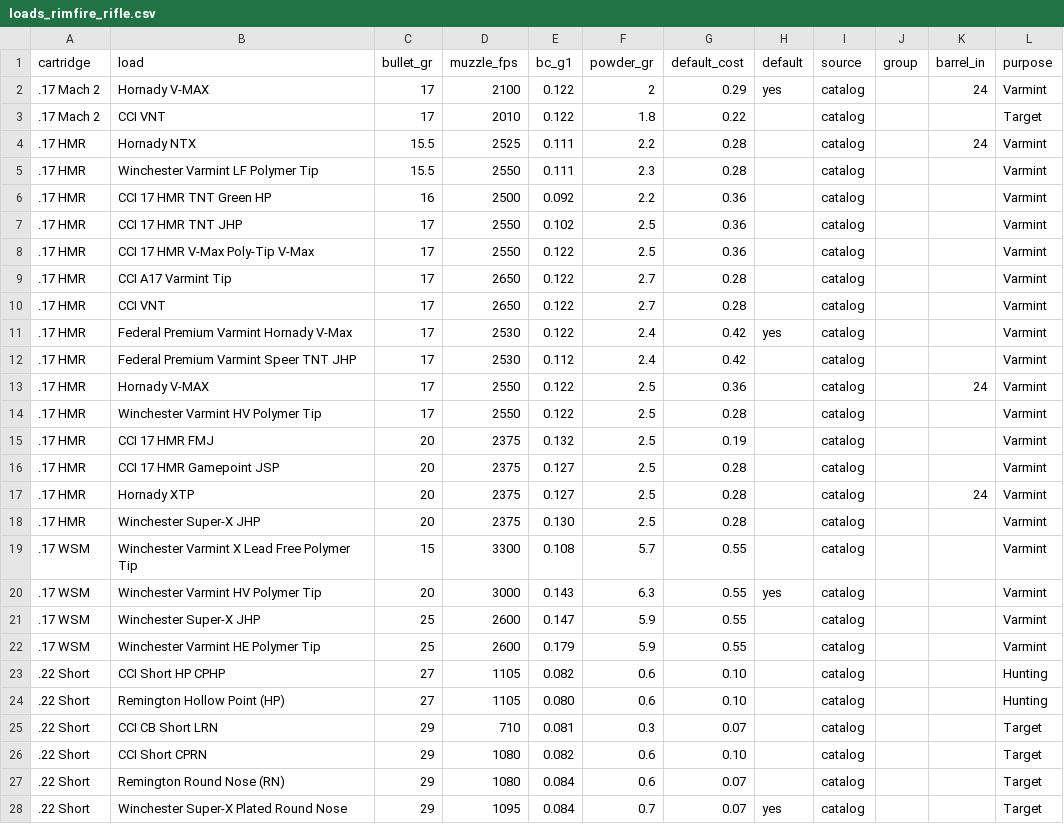
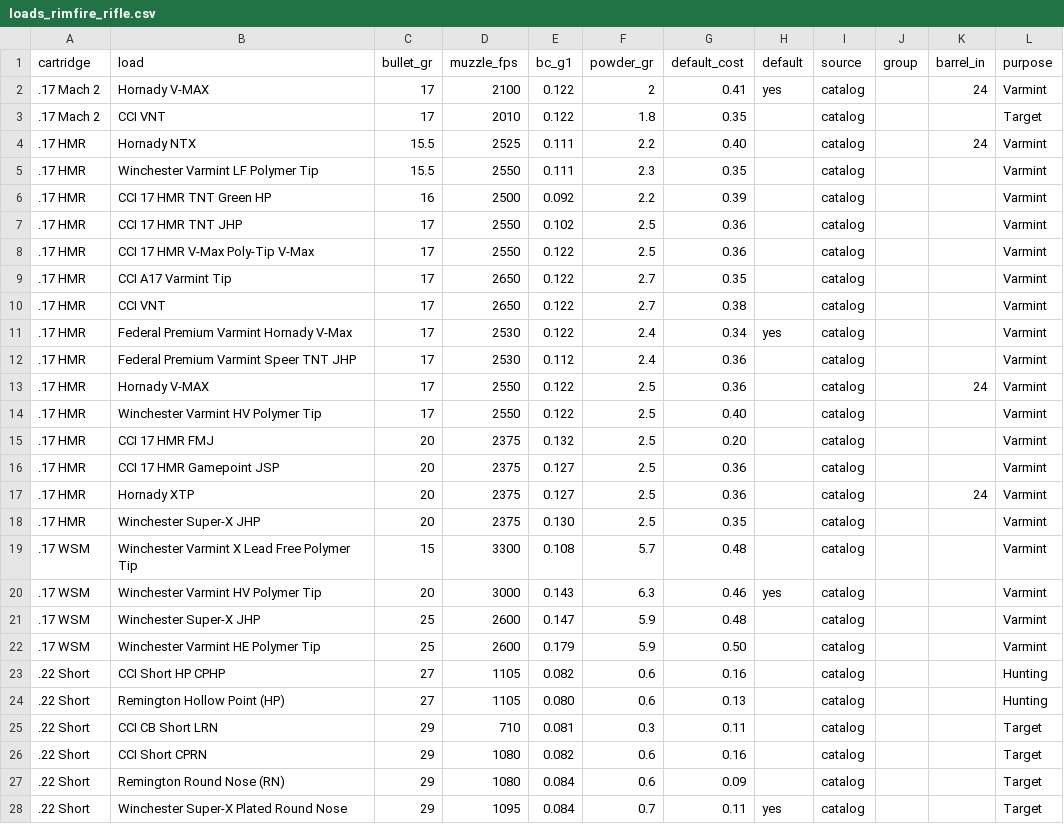
Before and after one commit to mrakz03/Load-Lore, a CSV file: data/loads_rimfire_rifle.csv, drawn as a sheet; only a part is shown; the diff covers the shown part only.

```diff
--- a/data/loads_rimfire_rifle.csv
+++ b/data/loads_rimfire_rifle.csv
@@ -1,28 +1,28 @@
 cartridge,load,bullet_gr,muzzle_fps,bc_g1,powder_gr,default_cost,default,source,group,barrel_in,purpose
-.17 Mach 2,Hornady V-MAX,17,2100,0.122,2,0.29,yes,catalog,,24,Varmint
-.17 Mach 2,CCI VNT,17,2010,0.122,1.8,0.22,,catalog,,,Target
-.17 HMR,Hornady NTX,15.5,2525,0.111,2.2,0.28,,catalog,,24,Varmint
-.17 HMR,Winchester Varmint LF Polymer Tip,15.5,2550,0.111,2.3,0.28,,catalog,,,Varmint
-.17 HMR,CCI 17 HMR TNT Green HP,16,2500,0.092,2.2,0.36,,catalog,,,Varmint
+.17 Mach 2,Hornady V-MAX,17,2100,0.122,2,0.41,yes,catalog,,24,Varmint
+.17 Mach 2,CCI VNT,17,2010,0.122,1.8,0.35,,catalog,,,Target
+.17 HMR,Hornady NTX,15.5,2525,0.111,2.2,0.40,,catalog,,24,Varmint
+.17 HMR,Winchester Varmint LF Polymer Tip,15.5,2550,0.111,2.3,0.35,,catalog,,,Varmint
+.17 HMR,CCI 17 HMR TNT Green HP,16,2500,0.092,2.2,0.39,,catalog,,,Varmint
 .17 HMR,CCI 17 HMR TNT JHP,17,2550,0.102,2.5,0.36,,catalog,,,Varmint
 .17 HMR,CCI 17 HMR V-Max Poly-Tip V-Max,17,2550,0.122,2.5,0.36,,catalog,,,Varmint
-.17 HMR,CCI A17 Varmint Tip,17,2650,0.122,2.7,0.28,,catalog,,,Varmint
-.17 HMR,CCI VNT,17,2650,0.122,2.7,0.28,,catalog,,,Varmint
-.17 HMR,Federal Premium Varmint Hornady V-Max,17,2530,0.122,2.4,0.42,yes,catalog,,,Varmint
-.17 HMR,Federal Premium Varmint Speer TNT JHP,17,2530,0.112,2.4,0.42,,catalog,,,Varmint
+.17 HMR,CCI A17 Varmint Tip,17,2650,0.122,2.7,0.35,,catalog,,,Varmint
+.17 HMR,CCI VNT,17,2650,0.122,2.7,0.38,,catalog,,,Varmint
+.17 HMR,Federal Premium Varmint Hornady V-Max,17,2530,0.122,2.4,0.34,yes,catalog,,,Varmint
+.17 HMR,Federal Premium Varmint Speer TNT JHP,17,2530,0.112,2.4,0.36,,catalog,,,Varmint
 .17 HMR,Hornady V-MAX,17,2550,0.122,2.5,0.36,,catalog,,24,Varmint
-.17 HMR,Winchester Varmint HV Polymer Tip,17,2550,0.122,2.5,0.28,,catalog,,,Varmint
-.17 HMR,CCI 17 HMR FMJ,20,2375,0.132,2.5,0.19,,catalog,,,Varmint
-.17 HMR,CCI 17 HMR Gamepoint JSP,20,2375,0.127,2.5,0.28,,catalog,,,Varmint
-.17 HMR,Hornady XTP,20,2375,0.127,2.5,0.28,,catalog,,24,Varmint
-.17 HMR,Winchester Super-X JHP,20,2375,0.130,2.5,0.28,,catalog,,,Varmint
-.17 WSM,Winchester Varmint X Lead Free Polymer Tip,15,3300,0.108,5.7,0.55,,catalog,,,Varmint
-.17 WSM,Winchester Varmint HV Polymer Tip,20,3000,0.143,6.3,0.55,yes,catalog,,,Varmint
-.17 WSM,Winchester Super-X JHP,25,2600,0.147,5.9,0.55,,catalog,,,Varmint
-.17 WSM,Winchester Varmint HE Polymer Tip,25,2600,0.179,5.9,0.55,,catalog,,,Varmint
-.22 Short,CCI Short HP CPHP,27,1105,0.082,0.6,0.10,,catalog,,,Hunting
-.22 Short,Remington Hollow Point (HP),27,1105,0.080,0.6,0.10,,catalog,,,Hunting
-.22 Short,CCI CB Short LRN,29,710,0.081,0.3,0.07,,catalog,,,Target
-.22 Short,CCI Short CPRN,29,1080,0.082,0.6,0.10,,catalog,,,Target
-.22 Short,Remington Round Nose (RN),29,1080,0.084,0.6,0.07,,catalog,,,Target
-.22 Short,Winchester Super-X Plated Round Nose,29,1095,0.084,0.7,0.07,yes,catalog,,,Target
+.17 HMR,Winchester Varmint HV Polymer Tip,17,2550,0.122,2.5,0.40,,catalog,,,Varmint
+.17 HMR,CCI 17 HMR FMJ,20,2375,0.132,2.5,0.20,,catalog,,,Varmint
+.17 HMR,CCI 17 HMR Gamepoint JSP,20,2375,0.127,2.5,0.36,,catalog,,,Varmint
+.17 HMR,Hornady XTP,20,2375,0.127,2.5,0.36,,catalog,,24,Varmint
+.17 HMR,Winchester Super-X JHP,20,2375,0.130,2.5,0.35,,catalog,,,Varmint
+.17 WSM,Winchester Varmint X Lead Free Polymer Tip,15,3300,0.108,5.7,0.48,,catalog,,,Varmint
+.17 WSM,Winchester Varmint HV Polymer Tip,20,3000,0.143,6.3,0.46,yes,catalog,,,Varmint
+.17 WSM,Winchester Super-X JHP,25,2600,0.147,5.9,0.48,,catalog,,,Varmint
+.17 WSM,Winchester Varmint HE Polymer Tip,25,2600,0.179,5.9,0.50,,catalog,,,Varmint
+.22 Short,CCI Short HP CPHP,27,1105,0.082,0.6,0.16,,catalog,,,Hunting
+.22 Short,Remington Hollow Point (HP),27,1105,0.080,0.6,0.13,,catalog,,,Hunting
+.22 Short,CCI CB Short LRN,29,710,0.081,0.3,0.11,,catalog,,,Target
+.22 Short,CCI Short CPRN,29,1080,0.082,0.6,0.16,,catalog,,,Target
+.22 Short,Remington Round Nose (RN),29,1080,0.084,0.6,0.09,,catalog,,,Target
+.22 Short,Winchester Super-X Plated Round Nose,29,1095,0.084,0.7,0.11,yes,catalog,,,Target
```
Also changed, not shown: 88 edited cells elsewhere in this file, data/loads_centerfire_rifle.csv, data/loads_handgun.csv, 3 other files.
